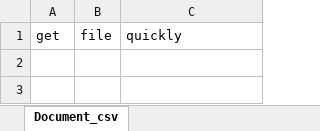
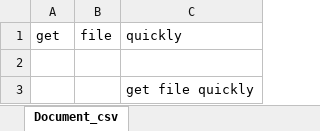
Before and after one commit to zaitzby/files_downloads, an Excel workbook: src/resources/Document_xlsx.xlsx, sheet Document_csv, drawn as a sheet; values as stored, in another font and other column widths than the file's, no borders; the diff names each change by its address in the sheet, - before the commit and + after, or states it on an @@ line.

Commit message:
Added xlsx test script
Added zip test script

Added zip file

```diff
--- a/src/resources/Document_xlsx.xlsx (sheet Document_csv)
+++ b/src/resources/Document_xlsx.xlsx (sheet Document_csv)
+row 2: (empty)
+row 3:  |  | get file quickly
```
Also changed, not shown: 6 other files.
